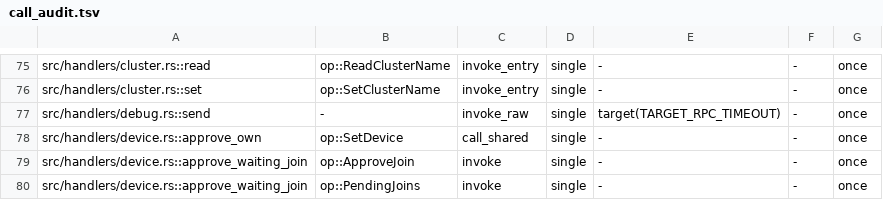
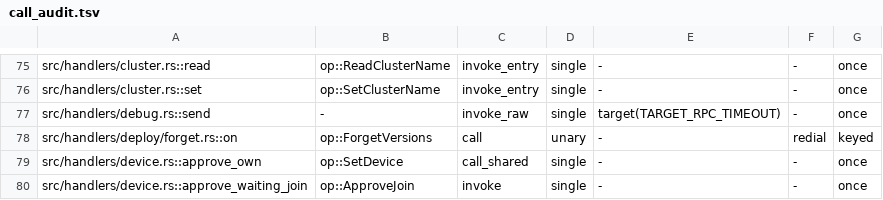
Before and after one commit to getployz/ployz, a TSV file: core/crates/ployz/src/cluster/call_audit.tsv, drawn as a sheet; only a part is shown, gaps mark what is left out; the shorter side is filled out with more unchanged rows; the diff names each change by its address in the sheet, - before the commit and + after, or states it on an @@ line.

Commit message:
Seal floors to a joiner by its claim in Register, count a refused forget as a miss, and audit the forget call as keyed
A Server added through Cloud registers with no runtime, so the admitting Machine sealed it
no floors. Its claim in Register now decides, and each CLI join path claims
forget-versions when the joiner's own daemon advertises it. A Server that answers but
refuses the forget makes the deploy partial, gaps in --json carry the server's name, and
the forget is sent as a keyed mutation since it only raises floors.

```diff
--- a/core/crates/ployz/src/cluster/call_audit.tsv
+++ b/core/crates/ployz/src/cluster/call_audit.tsv
+row 78: src/handlers/deploy/forget.rs::on | op::ForgetVersions | call | unary | - | redial | keyed
```
Also changed, not shown: 17 other files.
